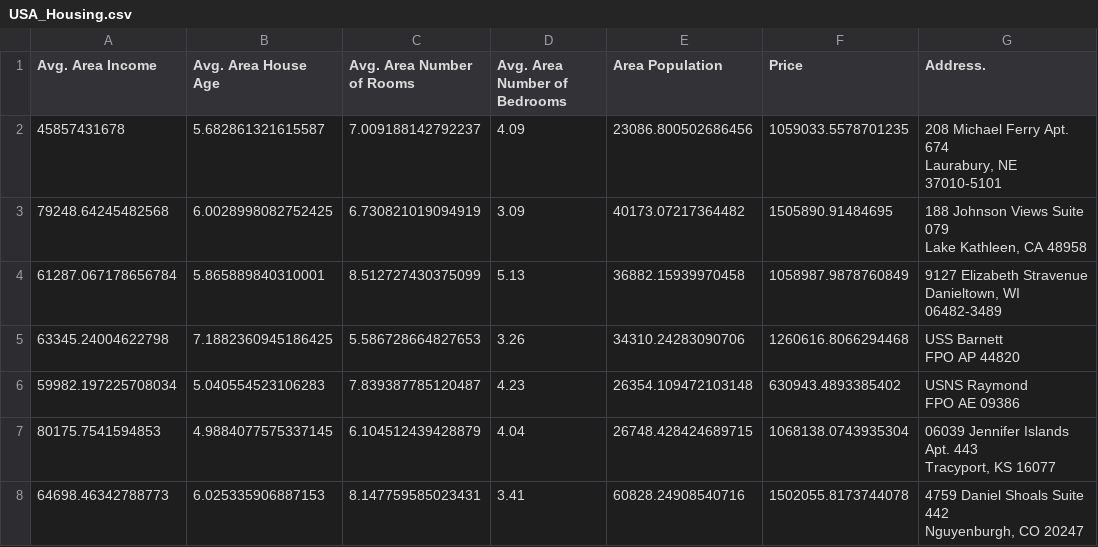
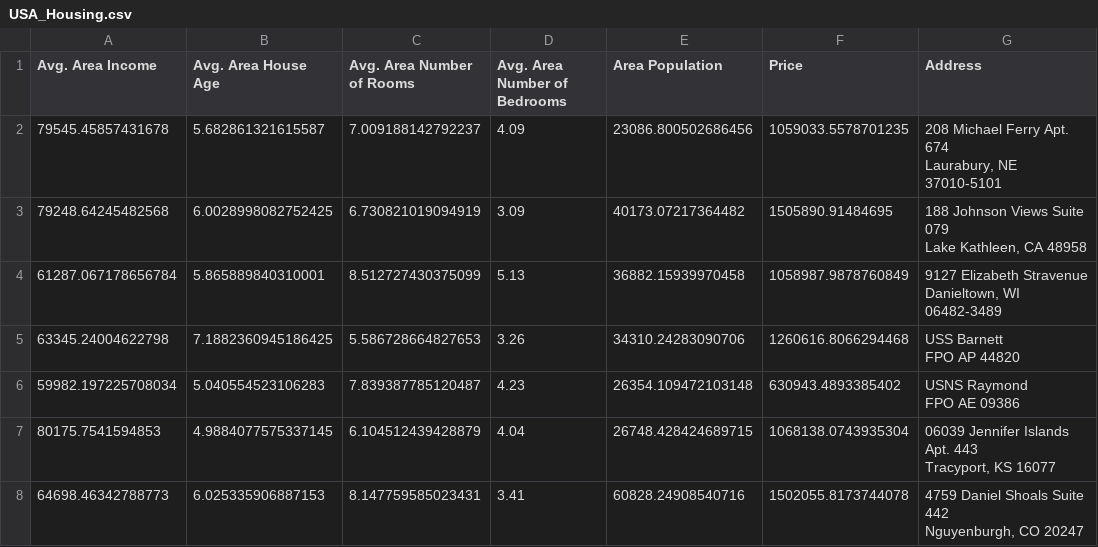
Before and after one commit to alexlomu/Tarea-USA-Housing, a CSV file: USA_Housing.csv, drawn as a sheet; only a part is shown.

```diff
--- a/USA_Housing.csv
+++ b/USA_Housing.csv
@@ -1,4 +1,4 @@
-Avg. Area Income,Avg. Area House Age,Avg. Area Number of Rooms,Avg. Area Number of Bedrooms,Area Population,Price,Address.
-45857431678,5.682861321615587,7.009188142792237,4.09,23086.800502686456,1059033.5578701235,"208 Michael Ferry Apt. 674
-Laurabury, NE 37010-5101"
+Avg. Area Income,Avg. Area House Age,Avg. Area Number of Rooms,Avg. Area Number of Bedrooms,Area Population,Price,Address
+79545.45857431678,5.682861321615587,7.009188142792237,4.09,23086.800502686456,1059033.5578701235,"208 Michael Ferry Apt. 674
+Laurabury, NE 37010-5101"
 79248.64245482568,6.0028998082752425,6.730821019094919,3.09,40173.07217364482,1505890.91484695,"188 Johnson Views Suite 079
```
Also changed, not shown: 2 other files.
